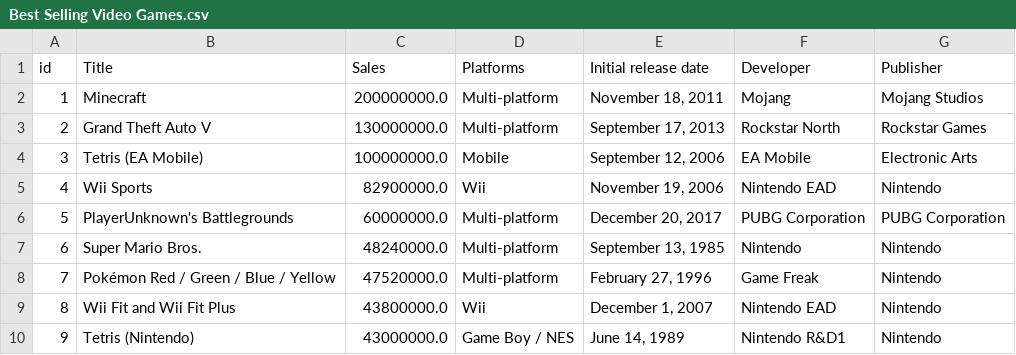
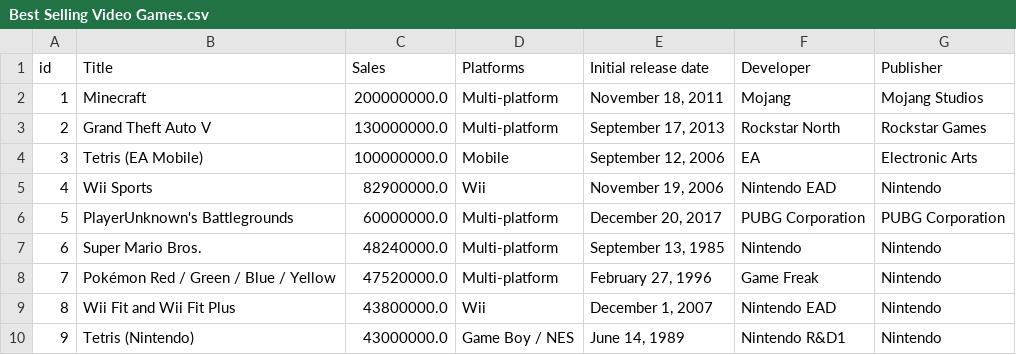
Before and after one commit to d13571/datafile, a CSV file: Best Selling Video Games.csv, drawn as a sheet; only a part is shown.

Commit message:
Update Best Selling Video Games.csv

```diff
--- a/Best Selling Video Games.csv
+++ b/Best Selling Video Games.csv
@@ -3,3 +3,3 @@ id,Title,Sales,Platforms,Initial release date,Developer,Publisher
 2,Grand Theft Auto V,130000000.0,Multi-platform,"September 17, 2013",Rockstar North,Rockstar Games
-3,Tetris (EA Mobile),100000000.0,Mobile,"September 12, 2006",EA Mobile,Electronic Arts
+3,Tetris (EA Mobile),100000000.0,Mobile,"September 12, 2006",EA,Electronic Arts
 4,Wii Sports,82900000.0,Wii,"November 19, 2006",Nintendo EAD,Nintendo
```
